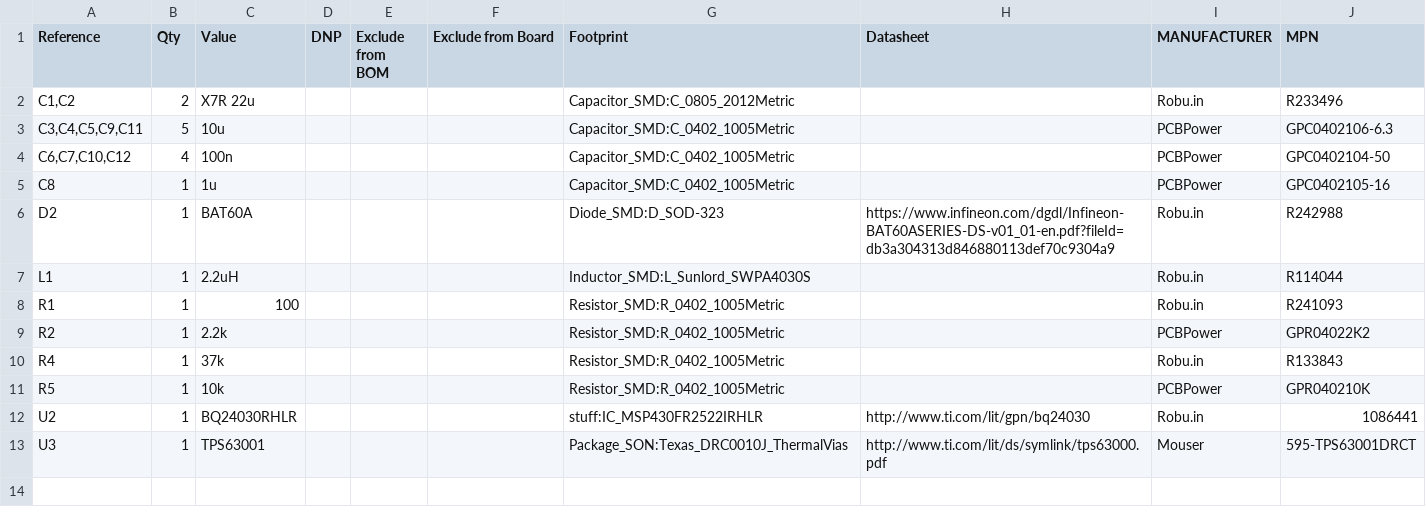
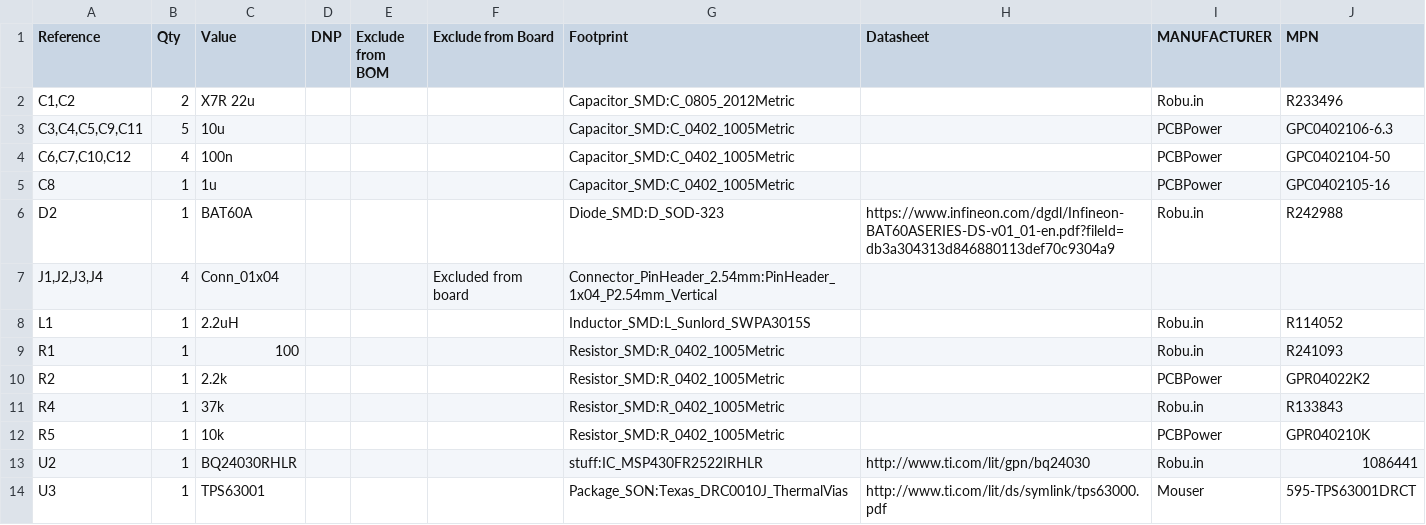
Before and after one commit to nimitvijayvargee/xenocharger, a CSV file: prod/bom.csv, drawn as a sheet; addresses are those after the commit; the diff names each change by its address in the sheet, - before the commit and + after, or states it on an @@ line.

```diff
--- a/prod/bom.csv
+++ b/prod/bom.csv
+row 7: J1,J2,J3,J4 | 4 | Conn_01x04 |  |  | Excluded from board | Connector_PinHeader_2.54mm:PinHeader_1x04_P2.54mm_Vertical
-G8 (Footprint): Inductor_SMD:L_Sunlord_SWPA4030S
+G8 (Footprint): Inductor_SMD:L_Sunlord_SWPA3015S
-J8 (MPN): R114044
+J8 (MPN): R114052
```
Also changed, not shown: 18 other files.
